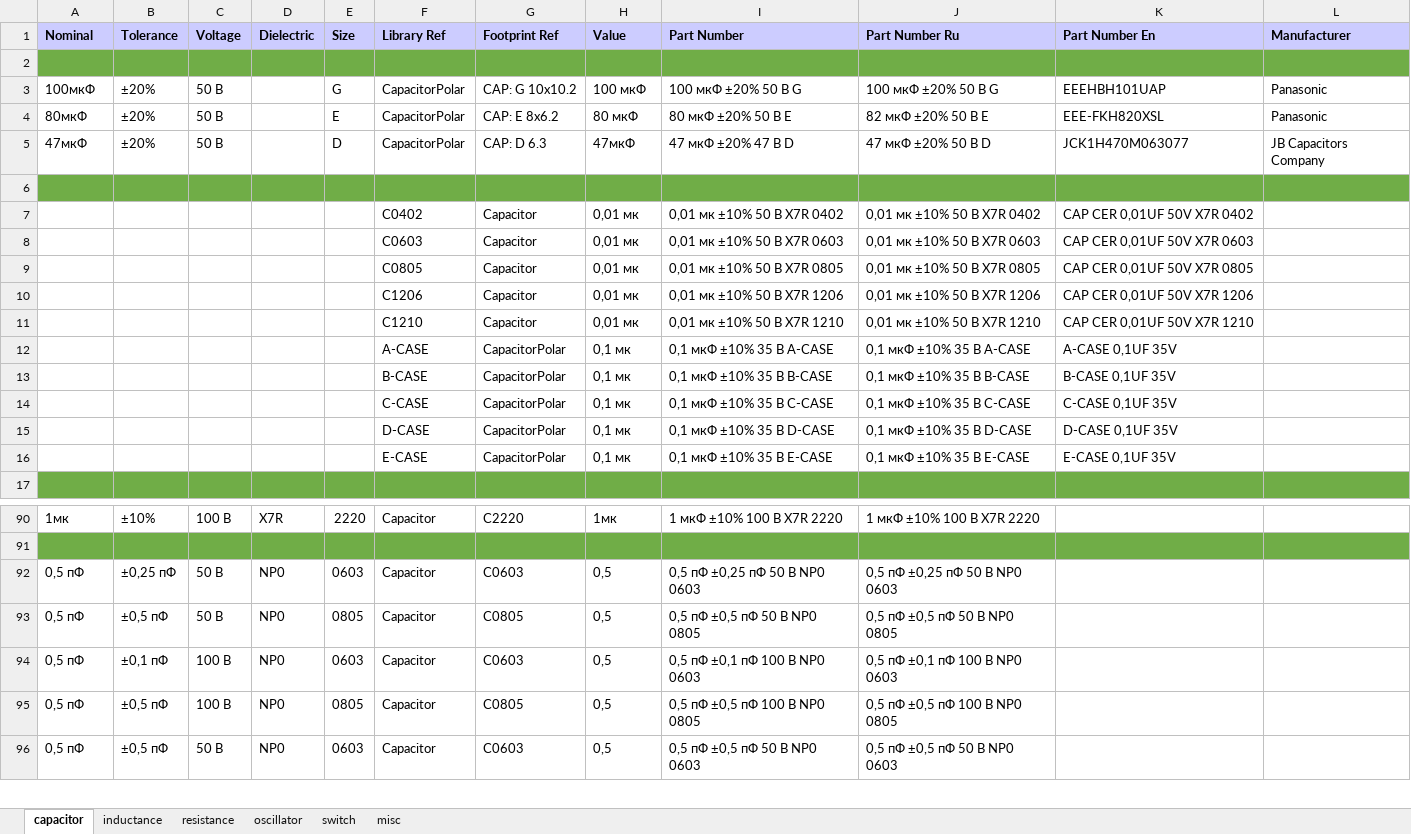
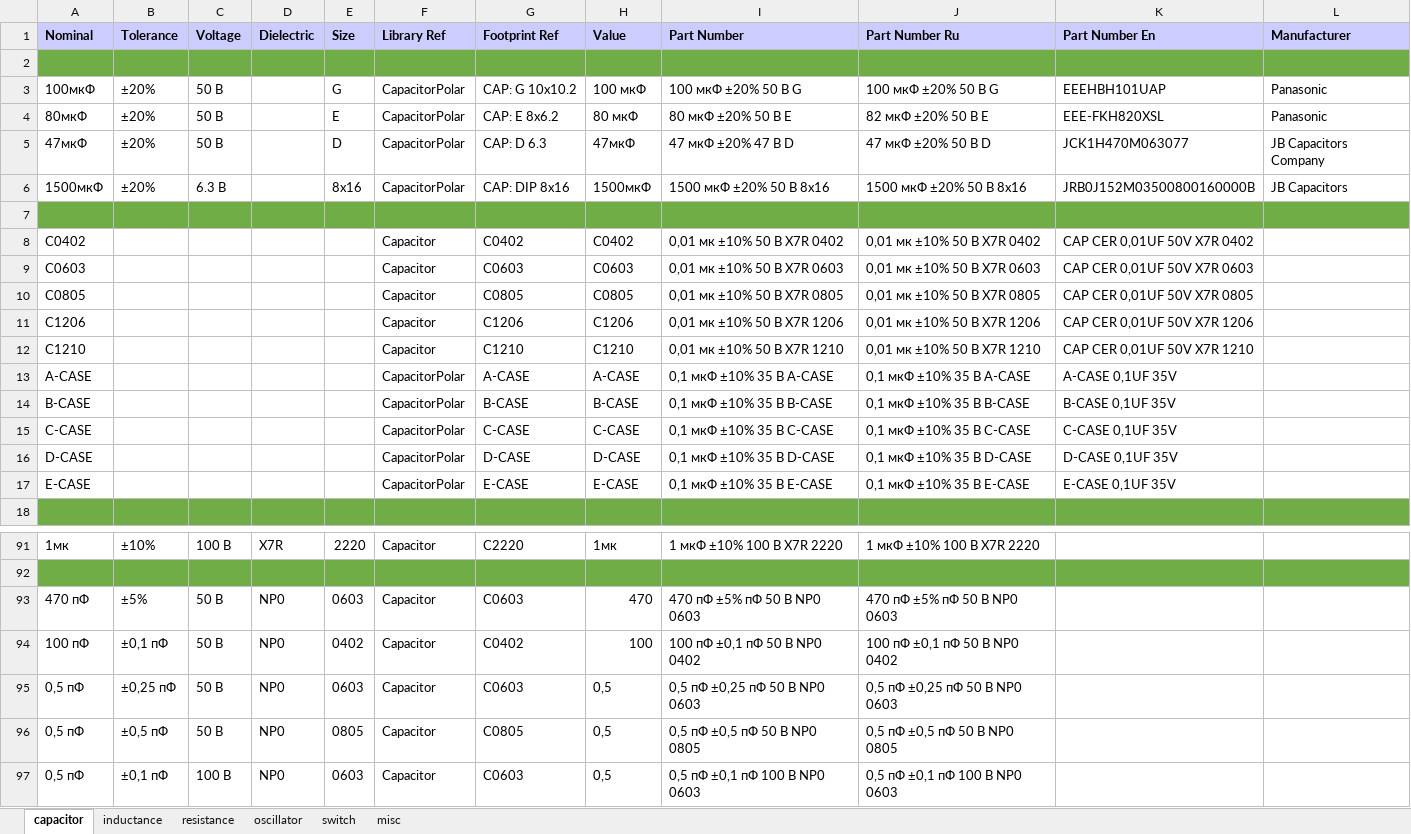
Before and after one commit to garou-g/elem_altium_db2, an Excel workbook: library/discrete.xlsx, sheet capacitor, drawn as a sheet; only a part is shown, gaps mark what is left out; the shorter side is filled out with more unchanged rows; values as stored, in another font and other column widths than the file's, no borders; removed rows and columns are numbered as before the commit, all else as after; the diff names each change by its address in the sheet, - before the commit and + after, or states it on an @@ line.

```diff
--- a/library/discrete.xlsx (sheet capacitor)
+++ b/library/discrete.xlsx (sheet capacitor)
+row 6: 1500мкФ | ±20% | 6.3 В |  | 8x16 | CapacitorPolar | CAP: DIP 8x16 | 1500мкФ | 1500 мкФ ±20% 50 В 8х16 | 1500 мкФ ±20% 50 В 8х16 | JRB0J152M03500800160000B | JB Capacitors
-row 7:  |  |  |  |  | C0402 | Capacitor | 0,01 мк | 0,01 мк ±10% 50 В X7R 0402 | 0,01 мк ±10% 50 В X7R 0402 | CAP CER 0,01UF 50V X7R 0402
-row 8:  |  |  |  |  | C0603 | Capacitor | 0,01 мк | 0,01 мк ±10% 50 В X7R 0603 | 0,01 мк ±10% 50 В X7R 0603 | CAP CER 0,01UF 50V X7R 0603
-row 9:  |  |  |  |  | C0805 | Capacitor | 0,01 мк | 0,01 мк ±10% 50 В X7R 0805 | 0,01 мк ±10% 50 В X7R 0805 | CAP CER 0,01UF 50V X7R 0805
-row 10:  |  |  |  |  | C1206 | Capacitor | 0,01 мк | 0,01 мк ±10% 50 В X7R 1206 | 0,01 мк ±10% 50 В X7R 1206 | CAP CER 0,01UF 50V X7R 1206
-row 11:  |  |  |  |  | C1210 | Capacitor | 0,01 мк | 0,01 мк ±10% 50 В X7R 1210 | 0,01 мк ±10% 50 В X7R 1210 | CAP CER 0,01UF 50V X7R 1210
-row 12:  |  |  |  |  | A-CASE | CapacitorPolar | 0,1 мк | 0,1 мкФ ±10% 35 В A-CASE | 0,1 мкФ ±10% 35 В A-CASE | A-CASE 0,1UF 35V
-row 13:  |  |  |  |  | B-CASE | CapacitorPolar | 0,1 мк | 0,1 мкФ ±10% 35 В B-CASE | 0,1 мкФ ±10% 35 В B-CASE | B-CASE 0,1UF 35V
-row 14:  |  |  |  |  | C-CASE | CapacitorPolar | 0,1 мк | 0,1 мкФ ±10% 35 В C-CASE | 0,1 мкФ ±10% 35 В C-CASE | C-CASE 0,1UF 35V
-row 15:  |  |  |  |  | D-CASE | CapacitorPolar | 0,1 мк | 0,1 мкФ ±10% 35 В D-CASE | 0,1 мкФ ±10% 35 В D-CASE | D-CASE 0,1UF 35V
-row 16:  |  |  |  |  | E-CASE | CapacitorPolar | 0,1 мк | 0,1 мкФ ±10% 35 В E-CASE | 0,1 мкФ ±10% 35 В E-CASE | E-CASE 0,1UF 35V
+row 8: C0402 |  |  |  |  | Capacitor | C0402 | C0402 | 0,01 мк ±10% 50 В X7R 0402 | 0,01 мк ±10% 50 В X7R 0402 | CAP CER 0,01UF 50V X7R 0402
+row 9: C0603 |  |  |  |  | Capacitor | C0603 | C0603 | 0,01 мк ±10% 50 В X7R 0603 | 0,01 мк ±10% 50 В X7R 0603 | CAP CER 0,01UF 50V X7R 0603
+row 10: C0805 |  |  |  |  | Capacitor | C0805 | C0805 | 0,01 мк ±10% 50 В X7R 0805 | 0,01 мк ±10% 50 В X7R 0805 | CAP CER 0,01UF 50V X7R 0805
+row 11: C1206 |  |  |  |  | Capacitor | C1206 | C1206 | 0,01 мк ±10% 50 В X7R 1206 | 0,01 мк ±10% 50 В X7R 1206 | CAP CER 0,01UF 50V X7R 1206
+row 12: C1210 |  |  |  |  | Capacitor | C1210 | C1210 | 0,01 мк ±10% 50 В X7R 1210 | 0,01 мк ±10% 50 В X7R 1210 | CAP CER 0,01UF 50V X7R 1210
+row 13: A-CASE |  |  |  |  | CapacitorPolar | A-CASE | A-CASE | 0,1 мкФ ±10% 35 В A-CASE | 0,1 мкФ ±10% 35 В A-CASE | A-CASE 0,1UF 35V
+row 14: B-CASE |  |  |  |  | CapacitorPolar | B-CASE | B-CASE | 0,1 мкФ ±10% 35 В B-CASE | 0,1 мкФ ±10% 35 В B-CASE | B-CASE 0,1UF 35V
+row 15: C-CASE |  |  |  |  | CapacitorPolar | C-CASE | C-CASE | 0,1 мкФ ±10% 35 В C-CASE | 0,1 мкФ ±10% 35 В C-CASE | C-CASE 0,1UF 35V
+row 16: D-CASE |  |  |  |  | CapacitorPolar | D-CASE | D-CASE | 0,1 мкФ ±10% 35 В D-CASE | 0,1 мкФ ±10% 35 В D-CASE | D-CASE 0,1UF 35V
+row 17: E-CASE |  |  |  |  | CapacitorPolar | E-CASE | E-CASE | 0,1 мкФ ±10% 35 В E-CASE | 0,1 мкФ ±10% 35 В E-CASE | E-CASE 0,1UF 35V
+row 93: 470 пФ | ±5% | 50 В | NP0 | 0603 | Capacitor | C0603 | 470 | 470 пФ ±5% пФ 50 В NP0 0603 | 470 пФ ±5% пФ 50 В NP0 0603
+row 94: 100 пФ | ±0,1 пФ | 50 В | NP0 | 0402 | Capacitor | C0402 | 100 | 100 пФ ±0,1 пФ 50 В NP0 0402 | 100 пФ ±0,1 пФ 50 В NP0 0402
```
Also changed, not shown: sheet inductance, sheet resistance, sheet switch, library/analog.xlsx, library/connectors.xlsx, 20 other files.
